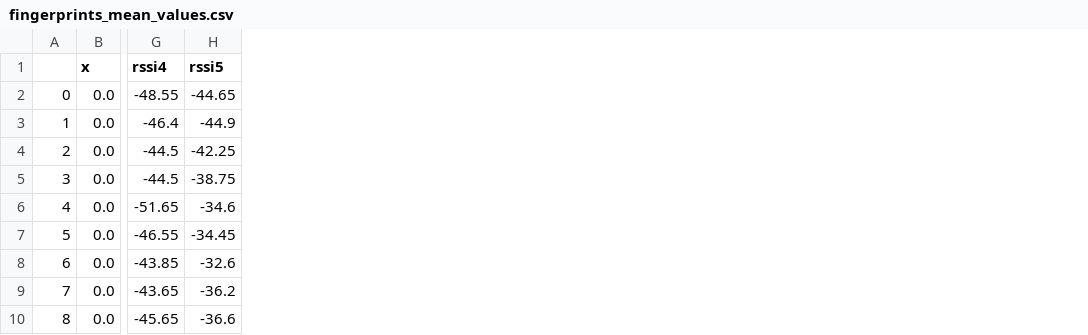
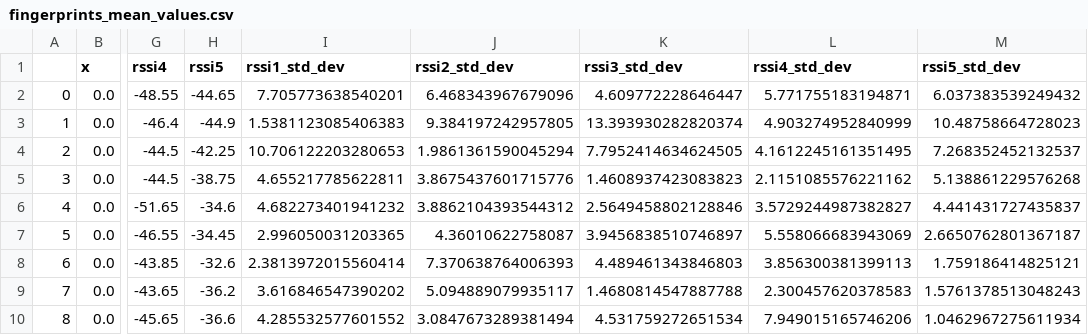
Before and after one commit to LucasEBSkora/pidr-FingerLoc, a CSV file: data/fingerprints_mean_values.csv, drawn as a sheet; only a part is shown, gaps mark what is left out; the diff names each change by its address in the sheet, - before the commit and + after, or states it on an @@ line.

```diff
--- a/data/fingerprints_mean_values.csv
+++ b/data/fingerprints_mean_values.csv
+column I (rssi1_std_dev), rows 2-10: 7.705773638540201 | 1.5381123085406383 | 10.706122203280653 | 4.655217785622811 | 4.682273401941232 | 2.996050031203365 | 2.3813972015560414 | 3.616846547390202 | 4.285532577601552
+column J (rssi2_std_dev), rows 2-10: 6.468343967679096 | 9.384197242957805 | 1.9861361590045294 | 3.8675437601715776 | 3.8862104393544312 | 4.36010622758087 | 7.370638764006393 | 5.094889079935117 | 3.0847673289381494
+column K (rssi3_std_dev), rows 2-10: 4.609772228646447 | 13.393930282820374 | 7.7952414634624505 | 1.4608937423083823 | 2.5649458802128846 | 3.9456838510746897 | 4.489461343846803 | 1.4680814547887788 | 4.531759272651534
+column L (rssi4_std_dev), rows 2-10: 5.771755183194871 | 4.903274952840999 | 4.1612245161351495 | 2.1151085576221162 | 3.5729244987382827 | 5.558066683943069 | 3.856300381399113 | 2.300457620378583 | 7.949015165746206
+column M (rssi5_std_dev), rows 2-10: 6.037383539249432 | 10.48758664728023 | 7.268352452132537 | 5.138861229576268 | 4.441431727435837 | 2.6650762801367187 | 1.759186414825121 | 1.5761378513048243 | 1.0462967275611934
```
Also changed, not shown: results/KNNAvgResults.csv, results/KNNResults.csv, 15 other files.
